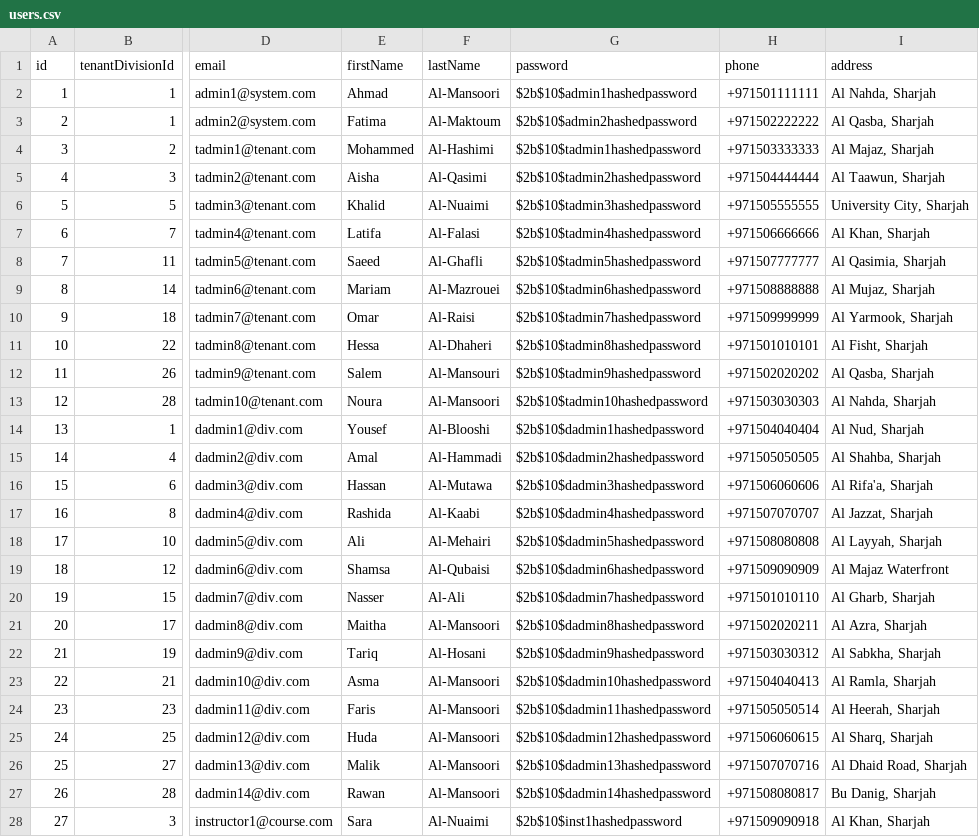
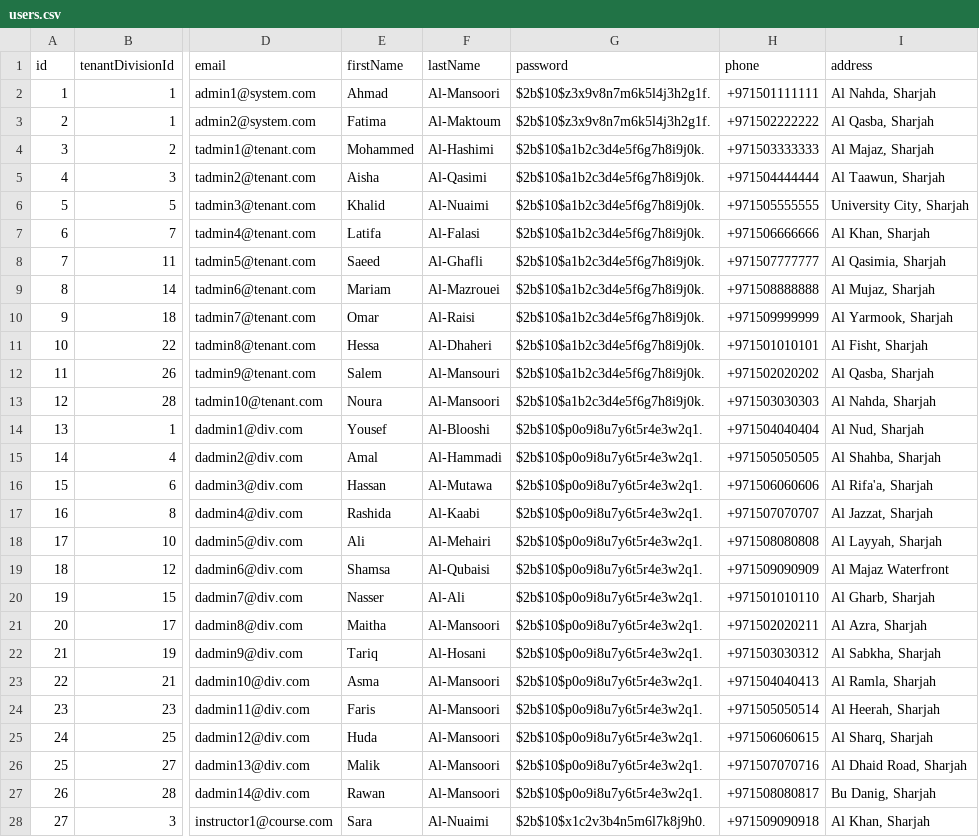
Before and after one commit to Learning-Management-System-SaaS/LMS, a CSV file: documentation/dummyDataRef/users.csv, drawn as a sheet; only a part is shown, gaps mark what is left out; the diff covers the shown part only; the diff names each change by its address in the sheet, - before the commit and + after, or states it on an @@ line.

```diff
--- a/documentation/dummyDataRef/users.csv
+++ b/documentation/dummyDataRef/users.csv
-G2 (password): $2b$10$admin1hashedpassword
+G2 (password): $2b$10$z3x9v8n7m6k5l4j3h2g1f.
-G3 (password): $2b$10$admin2hashedpassword
+G3 (password): $2b$10$z3x9v8n7m6k5l4j3h2g1f.
-G4 (password): $2b$10$tadmin1hashedpassword
+G4 (password): $2b$10$a1b2c3d4e5f6g7h8i9j0k.
-G5 (password): $2b$10$tadmin2hashedpassword
+G5 (password): $2b$10$a1b2c3d4e5f6g7h8i9j0k.
-G6 (password): $2b$10$tadmin3hashedpassword
+G6 (password): $2b$10$a1b2c3d4e5f6g7h8i9j0k.
-G7 (password): $2b$10$tadmin4hashedpassword
+G7 (password): $2b$10$a1b2c3d4e5f6g7h8i9j0k.
-G8 (password): $2b$10$tadmin5hashedpassword
+G8 (password): $2b$10$a1b2c3d4e5f6g7h8i9j0k.
-G9 (password): $2b$10$tadmin6hashedpassword
+G9 (password): $2b$10$a1b2c3d4e5f6g7h8i9j0k.
-G10 (password): $2b$10$tadmin7hashedpassword
+G10 (password): $2b$10$a1b2c3d4e5f6g7h8i9j0k.
-G11 (password): $2b$10$tadmin8hashedpassword
+G11 (password): $2b$10$a1b2c3d4e5f6g7h8i9j0k.
-G12 (password): $2b$10$tadmin9hashedpassword
+G12 (password): $2b$10$a1b2c3d4e5f6g7h8i9j0k.
-G13 (password): $2b$10$tadmin10hashedpassword
+G13 (password): $2b$10$a1b2c3d4e5f6g7h8i9j0k.
-G14 (password): $2b$10$dadmin1hashedpassword
+G14 (password): $2b$10$p0o9i8u7y6t5r4e3w2q1.
-G15 (password): $2b$10$dadmin2hashedpassword
+G15 (password): $2b$10$p0o9i8u7y6t5r4e3w2q1.
-G16 (password): $2b$10$dadmin3hashedpassword
+G16 (password): $2b$10$p0o9i8u7y6t5r4e3w2q1.
-G17 (password): $2b$10$dadmin4hashedpassword
+G17 (password): $2b$10$p0o9i8u7y6t5r4e3w2q1.
-G18 (password): $2b$10$dadmin5hashedpassword
+G18 (password): $2b$10$p0o9i8u7y6t5r4e3w2q1.
-G19 (password): $2b$10$dadmin6hashedpassword
+G19 (password): $2b$10$p0o9i8u7y6t5r4e3w2q1.
-G20 (password): $2b$10$dadmin7hashedpassword
+G20 (password): $2b$10$p0o9i8u7y6t5r4e3w2q1.
-G21 (password): $2b$10$dadmin8hashedpassword
+G21 (password): $2b$10$p0o9i8u7y6t5r4e3w2q1.
-G22 (password): $2b$10$dadmin9hashedpassword
+G22 (password): $2b$10$p0o9i8u7y6t5r4e3w2q1.
-G23 (password): $2b$10$dadmin10hashedpassword
+G23 (password): $2b$10$p0o9i8u7y6t5r4e3w2q1.
-G24 (password): $2b$10$dadmin11hashedpassword
+G24 (password): $2b$10$p0o9i8u7y6t5r4e3w2q1.
-G25 (password): $2b$10$dadmin12hashedpassword
+G25 (password): $2b$10$p0o9i8u7y6t5r4e3w2q1.
-G26 (password): $2b$10$dadmin13hashedpassword
+G26 (password): $2b$10$p0o9i8u7y6t5r4e3w2q1.
-G27 (password): $2b$10$dadmin14hashedpassword
+G27 (password): $2b$10$p0o9i8u7y6t5r4e3w2q1.
-G28 (password): $2b$10$inst1hashedpassword
+G28 (password): $2b$10$x1c2v3b4n5m6l7k8j9h0.
```
Also changed, not shown: 24 edited cells elsewhere in this file, 38 other files.
